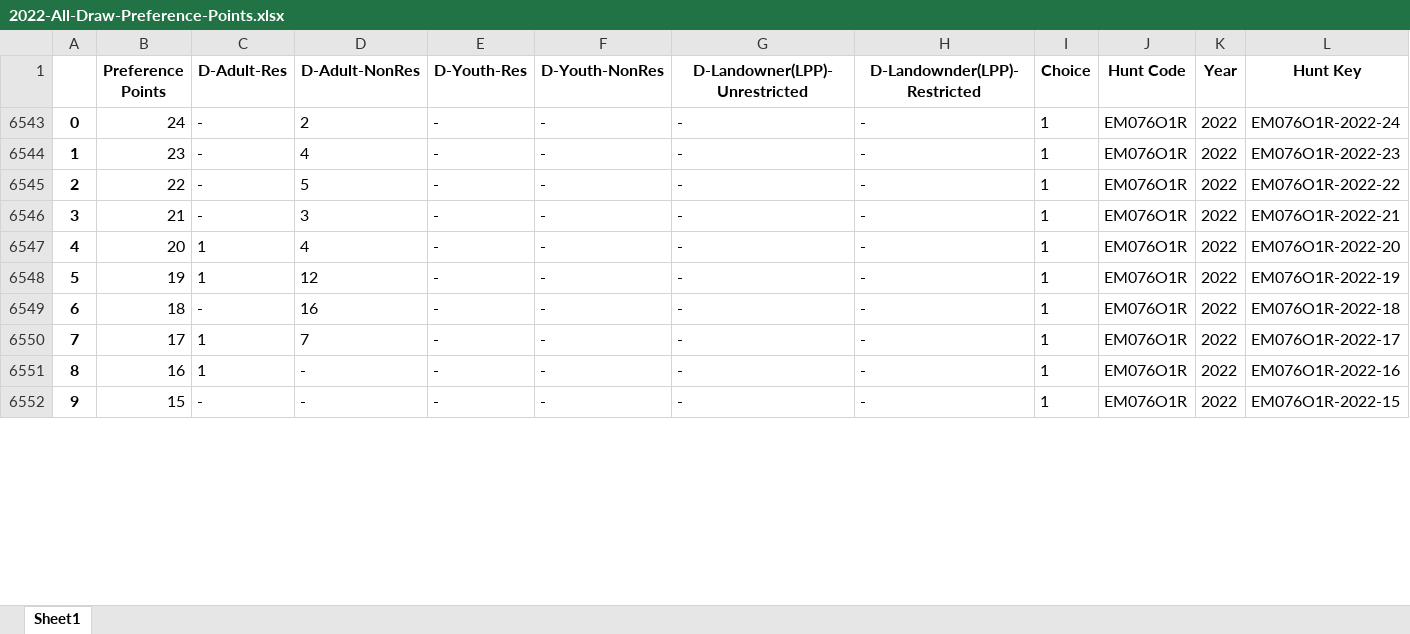
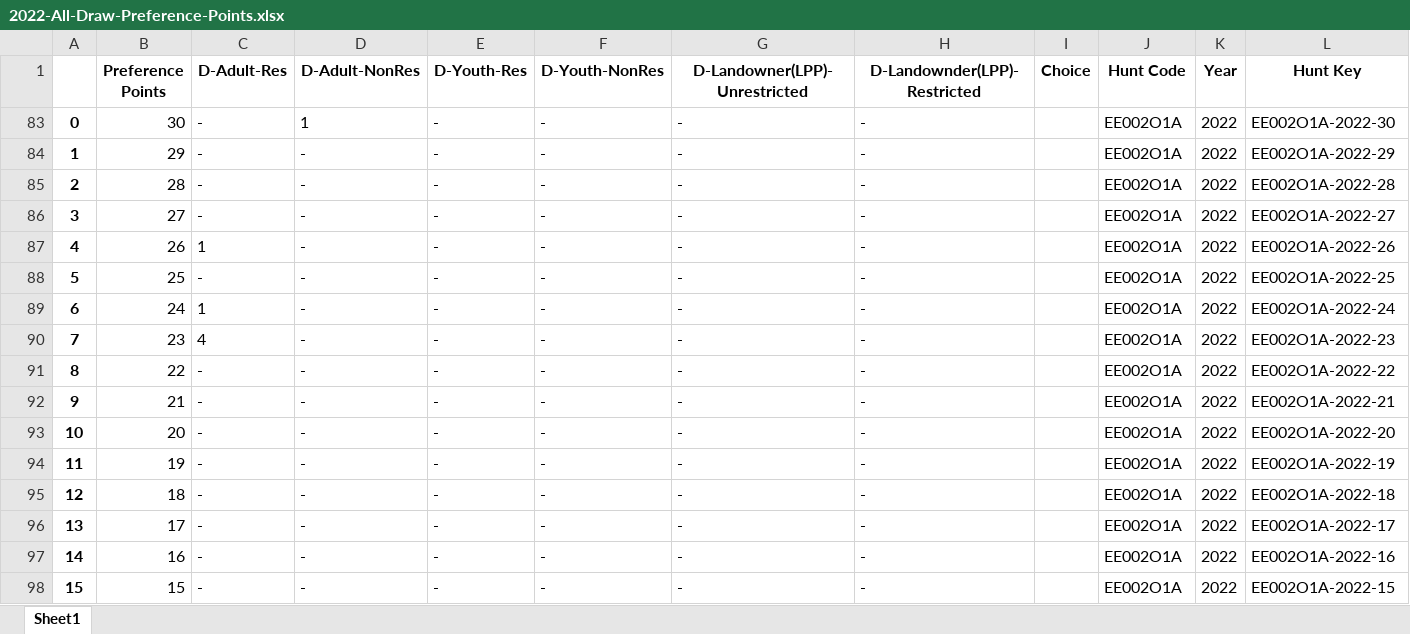
Before and after one commit to AscendingToApex/Data-Science-Projects, an Excel workbook: Data-Driven-Draw/Data-Collection/Elk/Output-Data/Draw-Data/2022-All-Draw-Preference-Points.xlsx, sheet Sheet1, drawn as a sheet; only a part is shown; values as stored, in another font and other column widths than the file's, no borders; addresses are those after the commit; the diff covers the shown part only; the diff names each change by its address in the sheet, - before the commit and + after, or states it on an @@ line.

Commit message:
MIN PREF POINTS

```diff
--- a/Data-Driven-Draw/Data-Collection/Elk/Output-Data/Draw-Data/2022-All-Draw-Preference-Points.xlsx (sheet Sheet1)
+++ b/Data-Driven-Draw/Data-Collection/Elk/Output-Data/Draw-Data/2022-All-Draw-Preference-Points.xlsx (sheet Sheet1)
@@ row 83 unhidden: 0 | 30 | - | 1 | - | - | - | - |  | EE002O1A | 2022 | EE002O1A-2022-30 @@
@@ row 84 unhidden: 1 | 29 | - | - | - | - | - | - |  | EE002O1A | 2022 | EE002O1A-2022-29 @@
@@ row 85 unhidden: 2 | 28 | - | - | - | - | - | - |  | EE002O1A | 2022 | EE002O1A-2022-28 @@
@@ row 86 unhidden: 3 | 27 | - | - | - | - | - | - |  | EE002O1A | 2022 | EE002O1A-2022-27 @@
@@ row 87 unhidden: 4 | 26 | 1 | - | - | - | - | - |  | EE002O1A | 2022 | EE002O1A-2022-26 @@
@@ row 88 unhidden: 5 | 25 | - | - | - | - | - | - |  | EE002O1A | 2022 | EE002O1A-2022-25 @@
@@ column A renumbered from row 89 down @@
-C89 (D-Adult-Res): -
+C89 (D-Adult-Res): 1
-D89 (D-Adult-NonRes): 2
+D89 (D-Adult-NonRes): -
-I89:I98 (Choice): 1
+I89:I98 (Choice): (empty)
-J89:J98 (Hunt Code): EM076O1R
+J89:J98 (Hunt Code): EE002O1A
-L89 (Hunt Key): EM076O1R-2022-24
+L89 (Hunt Key): EE002O1A-2022-24
-C90 (D-Adult-Res): -
+C90 (D-Adult-Res): 4
-D90 (D-Adult-NonRes): 4
+D90 (D-Adult-NonRes): -
-L90 (Hunt Key): EM076O1R-2022-23
+L90 (Hunt Key): EE002O1A-2022-23
-D91 (D-Adult-NonRes): 5
+D91 (D-Adult-NonRes): -
-L91 (Hunt Key): EM076O1R-2022-22
+L91 (Hunt Key): EE002O1A-2022-22
-D92 (D-Adult-NonRes): 3
+D92 (D-Adult-NonRes): -
-L92 (Hunt Key): EM076O1R-2022-21
+L92 (Hunt Key): EE002O1A-2022-21
-C93:C94 (D-Adult-Res): 1
+C93:C94 (D-Adult-Res): -
-D93 (D-Adult-NonRes): 4
+D93 (D-Adult-NonRes): -
-L93 (Hunt Key): EM076O1R-2022-20
+L93 (Hunt Key): EE002O1A-2022-20
-D94 (D-Adult-NonRes): 12
+D94 (D-Adult-NonRes): -
-L94 (Hunt Key): EM076O1R-2022-19
+L94 (Hunt Key): EE002O1A-2022-19
-D95 (D-Adult-NonRes): 16
+D95 (D-Adult-NonRes): -
-L95 (Hunt Key): EM076O1R-2022-18
+L95 (Hunt Key): EE002O1A-2022-18
-C96:C97 (D-Adult-Res): 1
+C96:C97 (D-Adult-Res): -
-D96 (D-Adult-NonRes): 7
+D96 (D-Adult-NonRes): -
-L96 (Hunt Key): EM076O1R-2022-17
+L96 (Hunt Key): EE002O1A-2022-17
-L97 (Hunt Key): EM076O1R-2022-16
+L97 (Hunt Key): EE002O1A-2022-16
-L98 (Hunt Key): EM076O1R-2022-15
+L98 (Hunt Key): EE002O1A-2022-15
```
Also changed, not shown: 54 edited cells elsewhere in this sheet.
